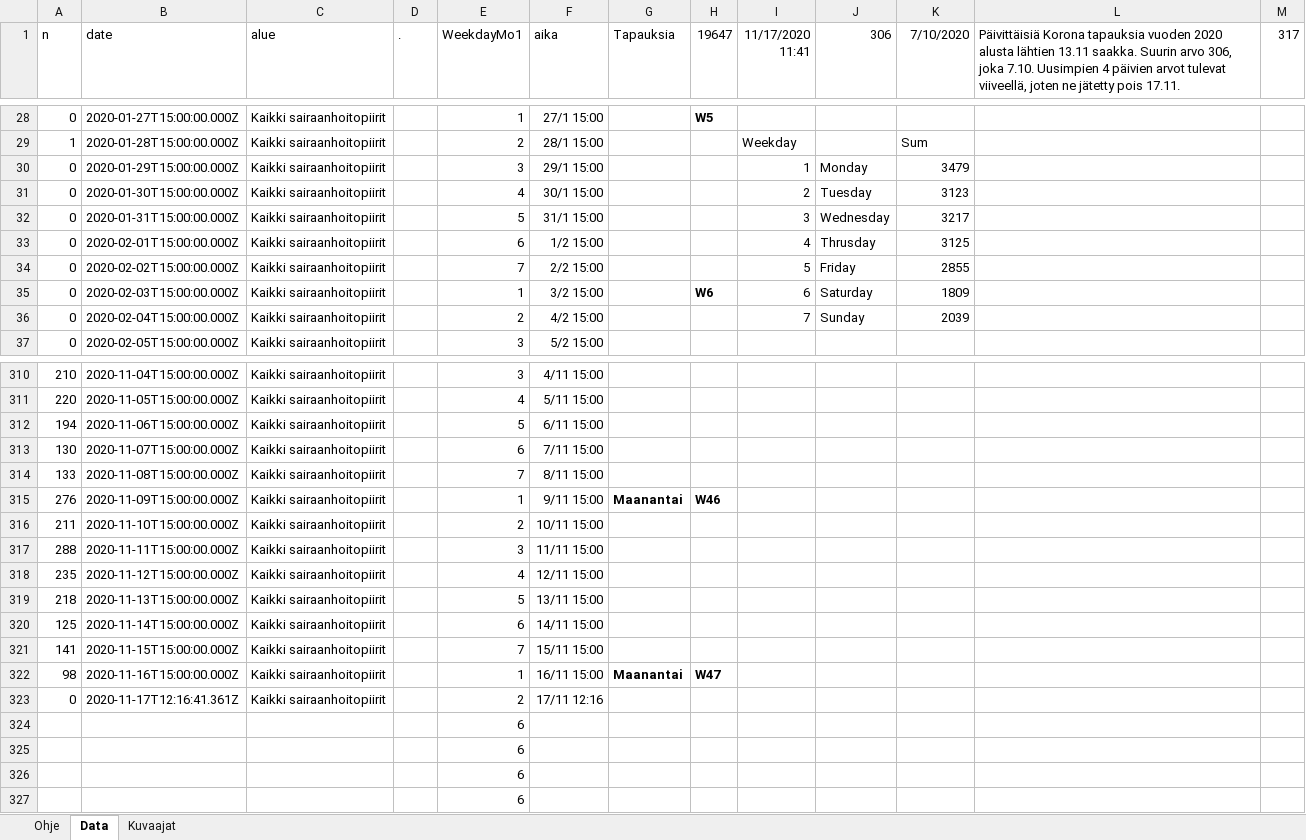
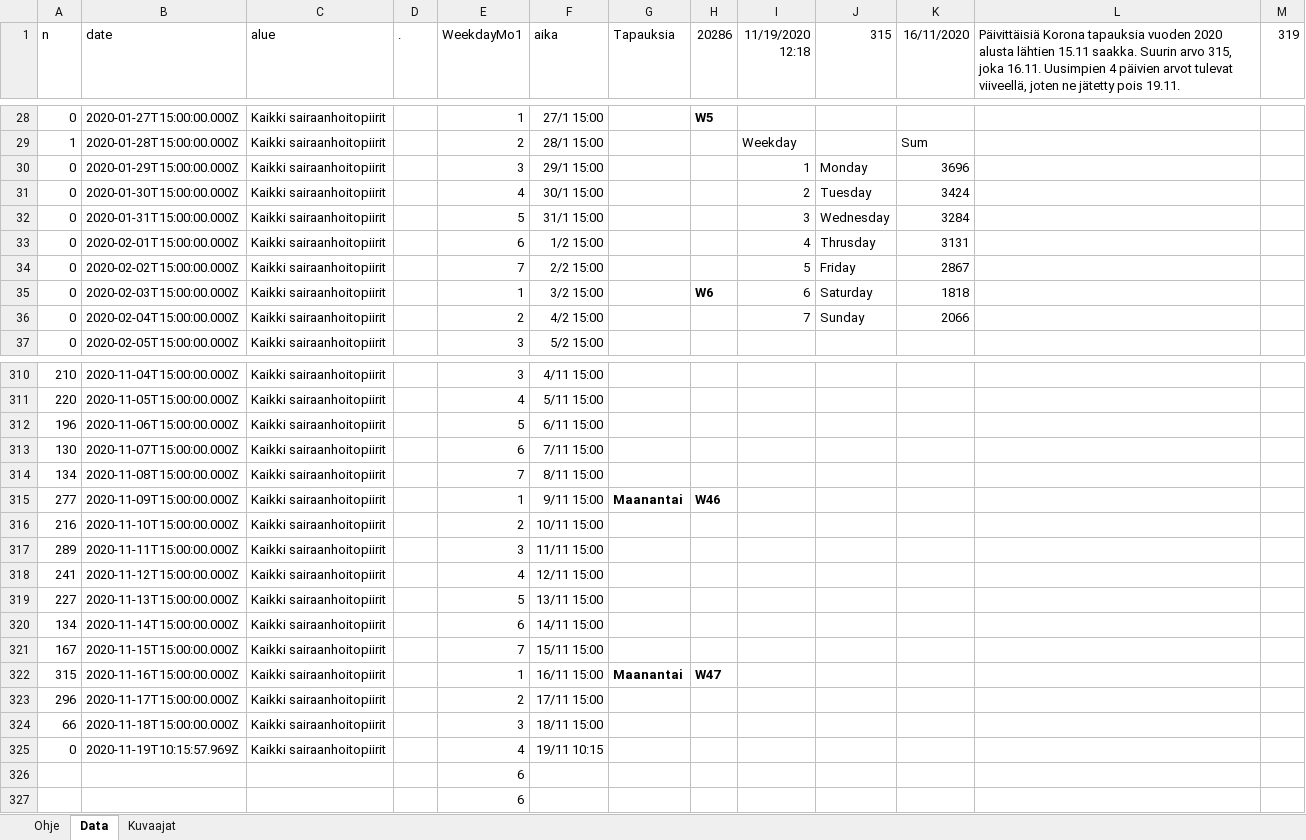
Before and after one commit to jussivirkkala/Excel, an Excel workbook: hs-koronavirus-avoindata/hs-koronavirus-avoindata.xlsm, sheet Data, drawn as a sheet; only a part is shown, gaps mark what is left out; values as stored, in another font and other column widths than the file's, no borders; charts and pictures not drawn; removed rows and columns are numbered as before the commit, all else as after; the diff covers the shown part only; the diff names each change by its address in the sheet, - before the commit and + after, or states it on an @@ line.

```diff
--- a/hs-koronavirus-avoindata/hs-koronavirus-avoindata.xlsm (sheet Data)
+++ b/hs-koronavirus-avoindata/hs-koronavirus-avoindata.xlsm (sheet Data)
-H1: 19647
+H1: 20286
-I1: 11/17/2020 11:41
+I1: 11/19/2020 12:18
-J1: 306
+J1: 315
-K1: 7/10/2020
+K1: 16/11/2020
-L1: …alusta lähtien 13.11 saakka. Suurin arvo 306, joka 7.10. Uusimpien 4 päivien arvot tulevat viiveellä, joten ne jätetty pois 17.11.
+L1: …alusta lähtien 15.11 saakka. Suurin arvo 315, joka 16.11. Uusimpien 4 päivien arvot tulevat viiveellä, joten ne jätetty pois 19.11.
-M1: 317
+M1: 319
-K30 (16/11/2020): 3479
+K30 (16/11/2020): 3696
-K31 (16/11/2020): 3123
+K31 (16/11/2020): 3424
-K32 (16/11/2020): 3217
+K32 (16/11/2020): 3284
-K33 (16/11/2020): 3125
+K33 (16/11/2020): 3131
-K34 (16/11/2020): 2855
+K34 (16/11/2020): 2867
-K35 (16/11/2020): 1809
+K35 (16/11/2020): 1818
-K36 (16/11/2020): 2039
+K36 (16/11/2020): 2066
-A312 (n): 194
+A312 (n): 196
-A314 (n): 133
+A314 (n): 134
-A315 (n): 276
+A315 (n): 277
-A316 (n): 211
+A316 (n): 216
-A317 (n): 288
+A317 (n): 289
-A318 (n): 235
+A318 (n): 241
-A319 (n): 218
+A319 (n): 227
-A320 (n): 125
+A320 (n): 134
-A321 (n): 141
+A321 (n): 167
-A322 (n): 98
+A322 (n): 315
+row 323: 296 | 2020-11-17T15:00:00.000Z | Kaikki sairaanhoitopiirit |  | 2 | 17/11 15:00
+row 324: 66 | 2020-11-18T15:00:00.000Z | Kaikki sairaanhoitopiirit |  | 3 | 18/11 15:00
-B325 (date): 2020-11-17T12:16:41.361Z
+B325 (date): 2020-11-19T10:15:57.969Z
-E325 (WeekdayMo1): 2
+E325 (WeekdayMo1): 4
-F325 (aika): 17/11 12:16
+F325 (aika): 19/11 10:15
-row 324:  |  |  |  | 6
-row 325:  |  |  |  | 6
```
Also changed, not shown: 2 edited cells elsewhere in this sheet, sheet Kuvaajat, formulas that keep their value, charts or pictures.
